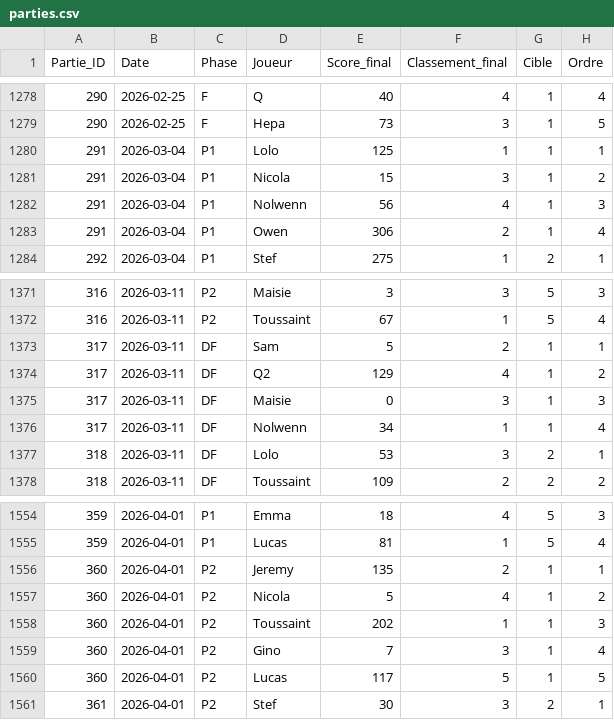
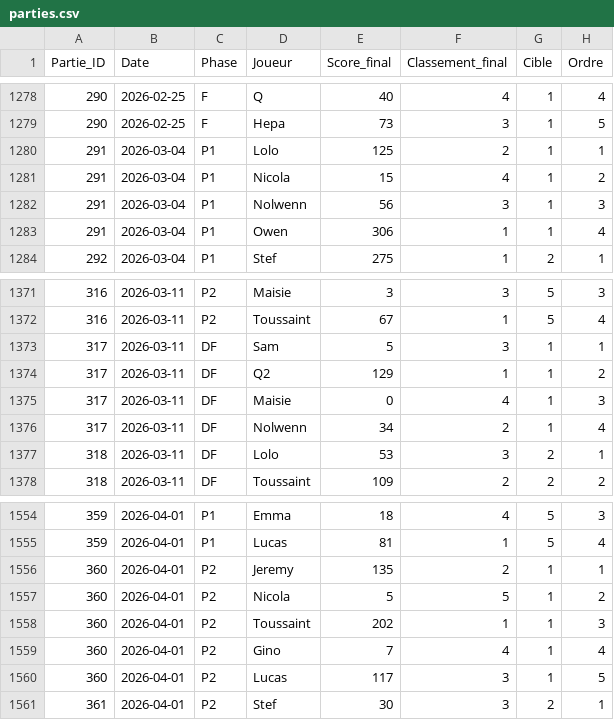
Before and after one commit to lucaswsss/Capital, a CSV file: data/parties.csv, drawn as a sheet; only a part is shown, gaps mark what is left out.

```diff
--- a/data/parties.csv
+++ b/data/parties.csv
@@ -1279,6 +1279,6 @@ Partie_ID,Date,Phase,Joueur,Score_final,Classement_final,Cible,Ordre
 290,2026-02-25,F,Hepa,73,3,1,5
-291,2026-03-04,P1,Lolo,125,1,1,1
-291,2026-03-04,P1,Nicola,15,3,1,2
-291,2026-03-04,P1,Nolwenn,56,4,1,3
-291,2026-03-04,P1,Owen,306,2,1,4
+291,2026-03-04,P1,Lolo,125,2,1,1
+291,2026-03-04,P1,Nicola,15,4,1,2
+291,2026-03-04,P1,Nolwenn,56,3,1,3
+291,2026-03-04,P1,Owen,306,1,1,4
 292,2026-03-04,P1,Stef,275,1,2,1
@@ -1372,6 +1372,6 @@ Partie_ID,Date,Phase,Joueur,Score_final,Classement_final,Cible,Ordre
 316,2026-03-11,P2,Toussaint,67,1,5,4
-317,2026-03-11,DF,Sam,5,2,1,1
-317,2026-03-11,DF,Q2,129,4,1,2
-317,2026-03-11,DF,Maisie,0,3,1,3
-317,2026-03-11,DF,Nolwenn,34,1,1,4
+317,2026-03-11,DF,Sam,5,3,1,1
+317,2026-03-11,DF,Q2,129,1,1,2
+317,2026-03-11,DF,Maisie,0,4,1,3
+317,2026-03-11,DF,Nolwenn,34,2,1,4
 318,2026-03-11,DF,Lolo,53,3,2,1
@@ -1556,6 +1556,6 @@ Partie_ID,Date,Phase,Joueur,Score_final,Classement_final,Cible,Ordre
 360,2026-04-01,P2,Jeremy,135,2,1,1
-360,2026-04-01,P2,Nicola,5,4,1,2
+360,2026-04-01,P2,Nicola,5,5,1,2
 360,2026-04-01,P2,Toussaint,202,1,1,3
-360,2026-04-01,P2,Gino,7,3,1,4
-360,2026-04-01,P2,Lucas,117,5,1,5
+360,2026-04-01,P2,Gino,7,4,1,4
+360,2026-04-01,P2,Lucas,117,3,1,5
 361,2026-04-01,P2,Stef,30,3,2,1
```
Also changed, not shown: 1 other file.
